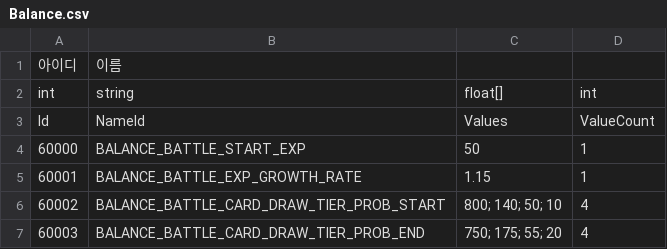
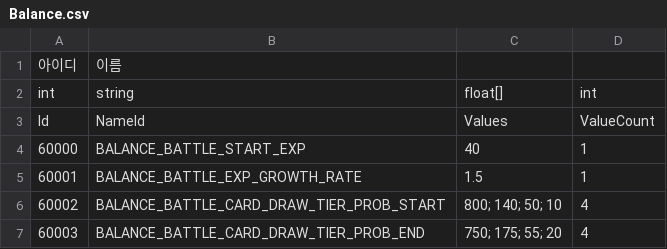
Before and after one commit to hyun9-95/TowerOfInfinity, a CSV file: Assets/Data/Excels/Balance.csv, drawn as a sheet.

```diff
--- a/Assets/Data/Excels/Balance.csv
+++ b/Assets/Data/Excels/Balance.csv
@@ -3,4 +3,4 @@ int,string,float[],int
 Id,NameId,Values,ValueCount
-60000,BALANCE_BATTLE_START_EXP,50,1
-60001,BALANCE_BATTLE_EXP_GROWTH_RATE,1.15,1
+60000,BALANCE_BATTLE_START_EXP,40,1
+60001,BALANCE_BATTLE_EXP_GROWTH_RATE,1.5,1
 60002,BALANCE_BATTLE_CARD_DRAW_TIER_PROB_START,800; 140; 50; 10,4
```
Also changed, not shown: 1 other file.
